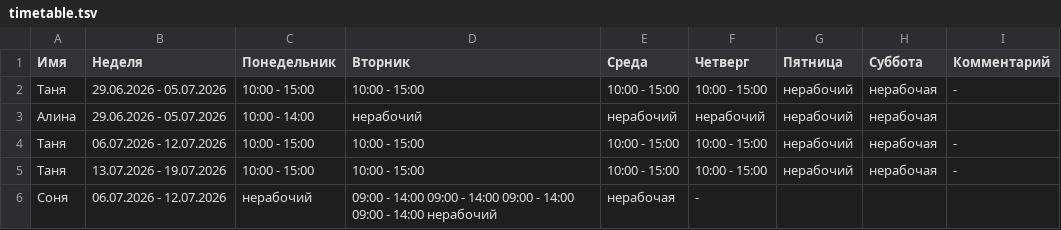
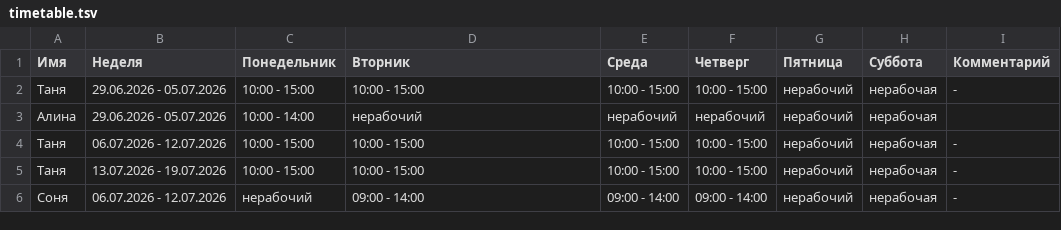
Before and after one commit to oadb-ds-da/timetable, a TSV file: timetable.tsv, drawn as a sheet.

Commit message:
Update timetable.tsv

```diff
--- a/timetable.tsv
+++ b/timetable.tsv
@@ -5,2 +5,2 @@
 Таня	13.07.2026 - 19.07.2026	10:00 - 15:00	10:00 - 15:00	10:00 - 15:00	10:00 - 15:00	нерабочий	нерабочая	-
-Соня	06.07.2026 - 12.07.2026	нерабочий	09:00 - 14:00 09:00 - 14:00 09:00 - 14:00 09:00 - 14:00 нерабочий	нерабочая	-	
+Соня	06.07.2026 - 12.07.2026	нерабочий	09:00 - 14:00	09:00 - 14:00	09:00 - 14:00	нерабочий	нерабочая	-
```
